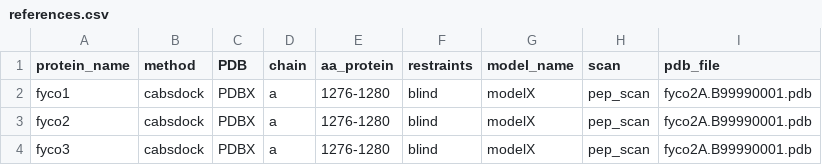
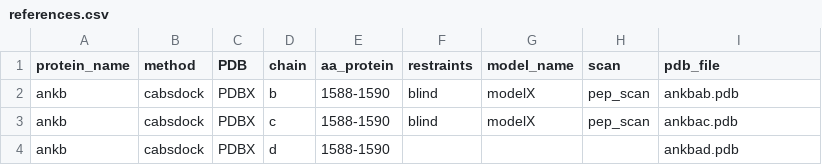
Before and after one commit to ELELAB/mutatex_pipelines, a CSV file: custom_scan/stability_scan/references.csv, drawn as a sheet.

Commit message:
First submission stability_pipeline.

```diff
--- a/custom_scan/stability_scan/references.csv
+++ b/custom_scan/stability_scan/references.csv
@@ -1,4 +1,4 @@
 protein_name,method,PDB,chain,aa_protein,restraints,model_name,scan,pdb_file
-fyco1,cabsdock,PDBX,a,1276-1280,blind,modelX,pep_scan,fyco2A.B99990001.pdb
-fyco2,cabsdock,PDBX,a,1276-1280,blind,modelX,pep_scan,fyco2A.B99990001.pdb
-fyco3,cabsdock,PDBX,a,1276-1280,blind,modelX,pep_scan,fyco2A.B99990001.pdb
+ankb,cabsdock,PDBX,b,1588-1590,blind,modelX,pep_scan,ankbab.pdb
+ankb,cabsdock,PDBX,c,1588-1590,blind,modelX,pep_scan,ankbac.pdb
+ankb,cabsdock,PDBX,d,1588-1590,,,,ankbad.pdb
```
Also changed, not shown: 7 other files.
